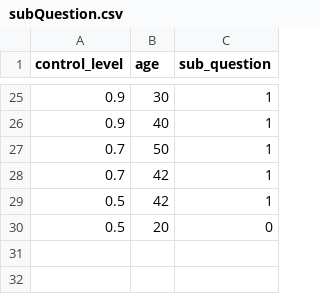
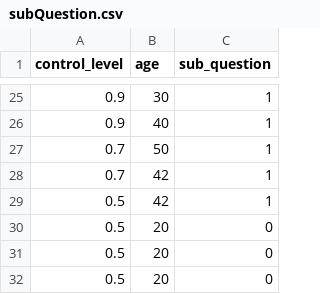
Before and after one commit to tarzx/AgonyAuntNeuralNetworks, a CSV file: SubQuestionNet/subQuestion.csv, drawn as a sheet; only a part is shown, gaps mark what is left out; the diff names each change by its address in the sheet, - before the commit and + after, or states it on an @@ line.

```diff
--- a/SubQuestionNet/subQuestion.csv
+++ b/SubQuestionNet/subQuestion.csv
+row 31: 0.5 | 20 | 0
+row 32: 0.5 | 20 | 0
```
Also changed, not shown: InterventionNet/intervention.csv, InterventionNet/intervention_double_value.csv, 15 other files.
